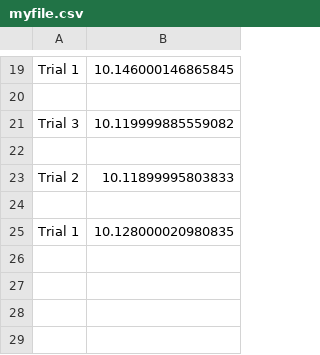
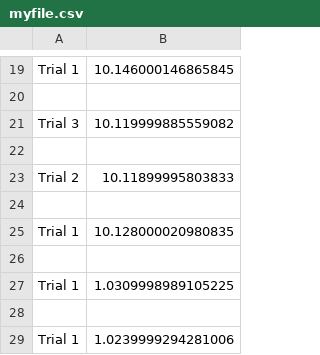
Before and after one commit to ronit10z/Buggy-Time, a CSV file: myfile.csv, drawn as a sheet; only a part is shown, gaps mark what is left out.

```diff
--- a/myfile.csv
+++ b/myfile.csv
@@ -25 +25,5 @@
 "Trial 1","10.128000020980835"
+
+"Trial 1","1.0309998989105225"
+
+"Trial 1","1.0239999294281006"
```
Also changed, not shown: 5 other files.
